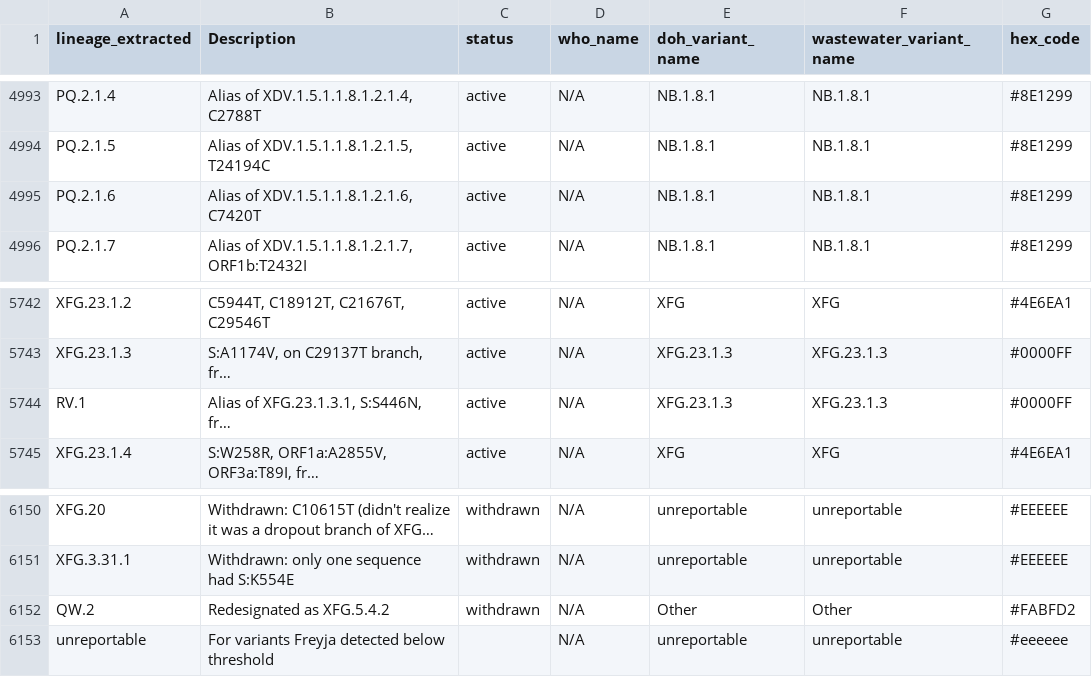
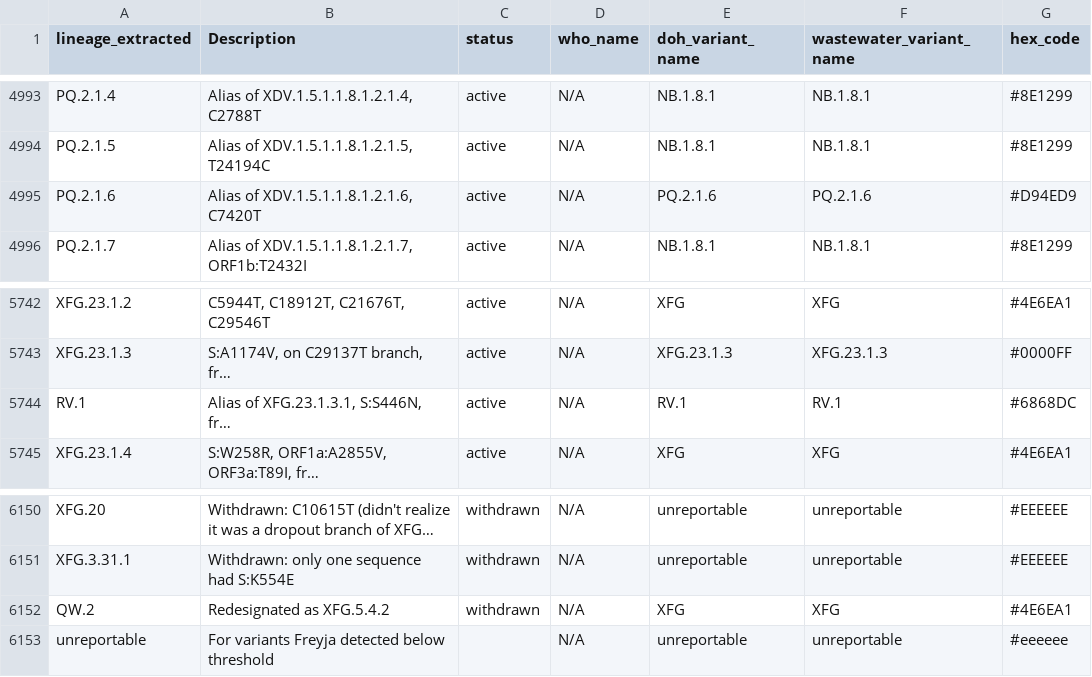
Before and after one commit to NW-PaGe/lineage_classifications, a CSV file: data/ww_lineage_classifications.csv, drawn as a sheet; only a part is shown, gaps mark what is left out; long unchanged cells end in …; the diff covers the shown part only; the diff names each change by its address in the sheet, - before the commit and + after, or states it on an @@ line.

```diff
--- a/data/ww_lineage_classifications.csv
+++ b/data/ww_lineage_classifications.csv
-E4995 (doh_variant_name): NB.1.8.1
+E4995 (doh_variant_name): PQ.2.1.6
-F4995 (wastewater_variant_name): NB.1.8.1
+F4995 (wastewater_variant_name): PQ.2.1.6
-G4995 (hex_code): #8E1299
+G4995 (hex_code): #D94ED9
-E5744 (doh_variant_name): XFG.23.1.3
+E5744 (doh_variant_name): RV.1
-F5744 (wastewater_variant_name): XFG.23.1.3
+F5744 (wastewater_variant_name): RV.1
-G5744 (hex_code): #0000FF
+G5744 (hex_code): #6868DC
-E6152 (doh_variant_name): Other
+E6152 (doh_variant_name): XFG
-F6152 (wastewater_variant_name): Other
+F6152 (wastewater_variant_name): XFG
-G6152 (hex_code): #FABFD2
+G6152 (hex_code): #4E6EA1
```
Also changed, not shown: 72 edited cells elsewhere in this file, data/lineage_classifications.csv.
